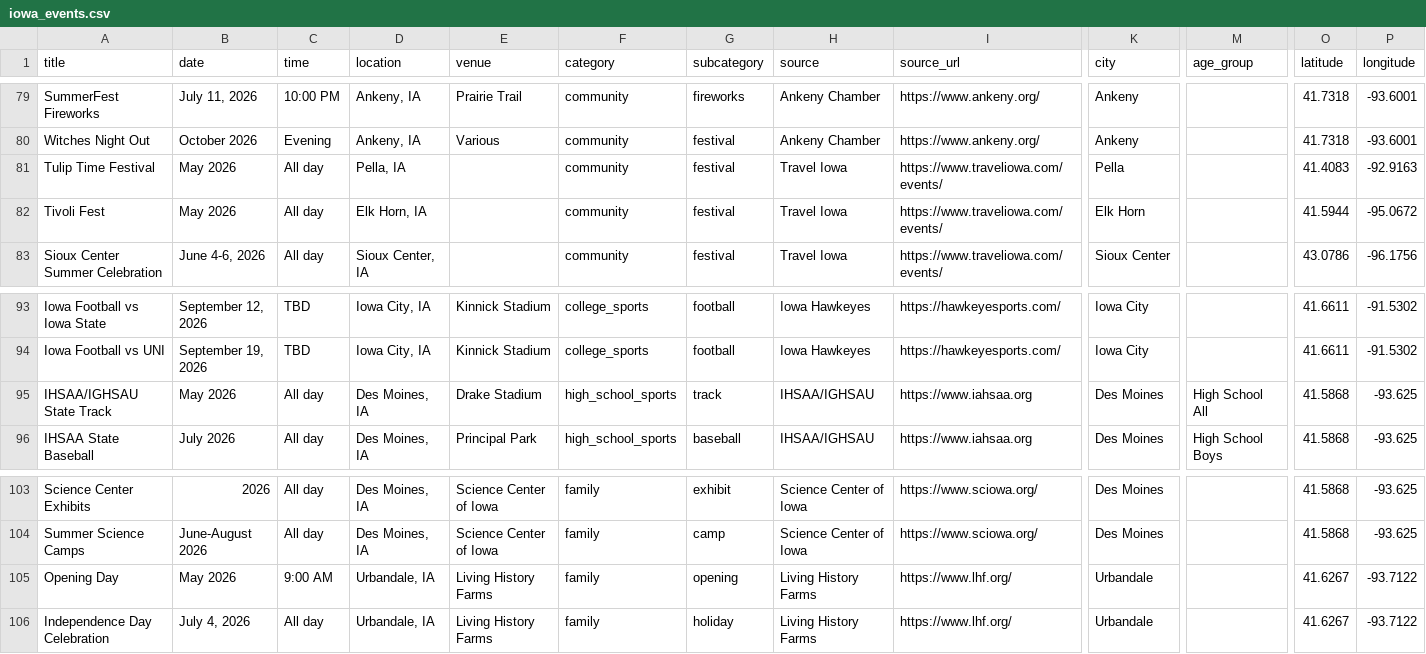
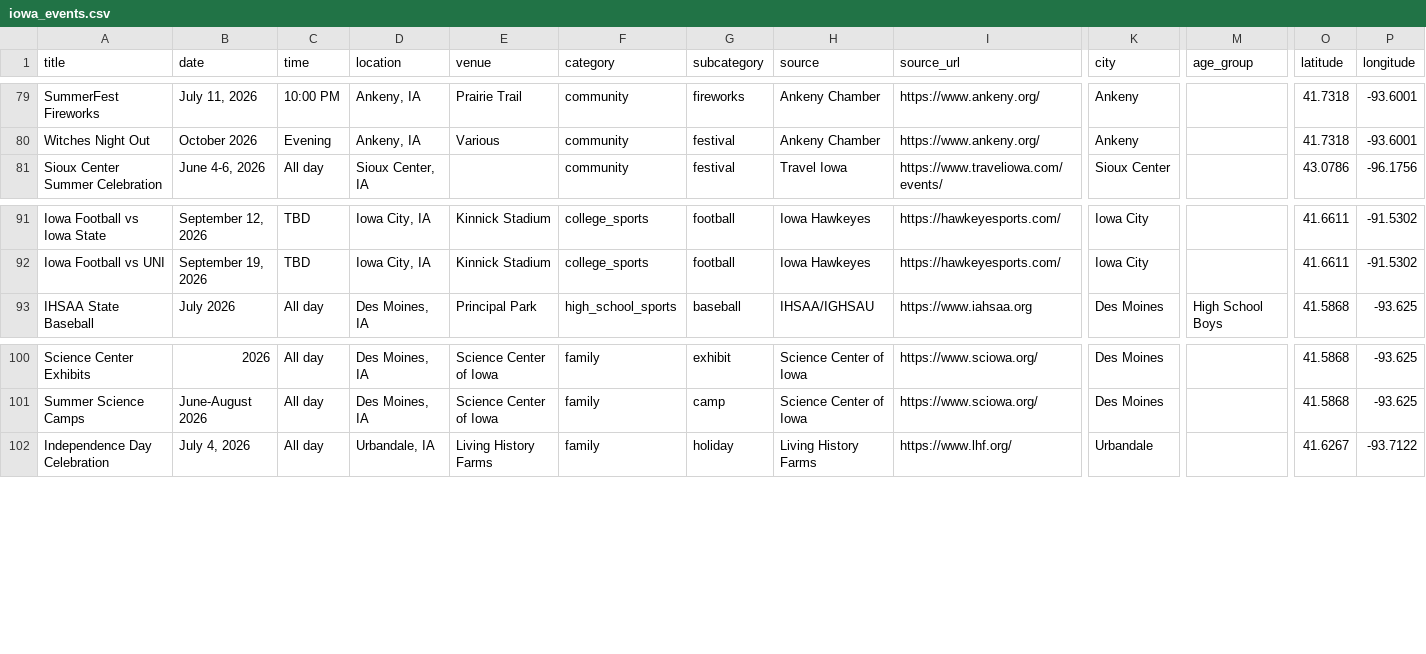
Before and after one commit to cwalter51/iowa-events-scraper, a CSV file: iowa_events.csv, drawn as a sheet; only a part is shown, gaps mark what is left out; rows hold the shown columns only; the diff names each change by its address in the sheet, - before the commit and + after, or states it on an @@ line.

```diff
--- a/iowa_events.csv
+++ b/iowa_events.csv
-row 81: Tulip Time Festival | May 2026 | All day | Pella, IA |  | community | festival | Travel Iowa | https://www.traveliowa.com/events/ | Pella |  | 41.4083 | -92.9163
-row 82: Tivoli Fest | May 2026 | All day | Elk Horn, IA |  | community | festival | Travel Iowa | https://www.traveliowa.com/events/ | Elk Horn |  | 41.5944 | -95.0672
-row 95: IHSAA/IGHSAU State Track | May 2026 | All day | Des Moines, IA | Drake Stadium | high_school_sports | track | IHSAA/IGHSAU | https://www.iahsaa.org | Des Moines | High School All | 41.5868 | -93.625
-row 105: Opening Day | May 2026 | 9:00 AM | Urbandale, IA | Living History Farms | family | opening | Living History Farms | https://www.lhf.org/ | Urbandale |  | 41.6267 | -93.7122
```
Also changed, not shown: 1 other file.
